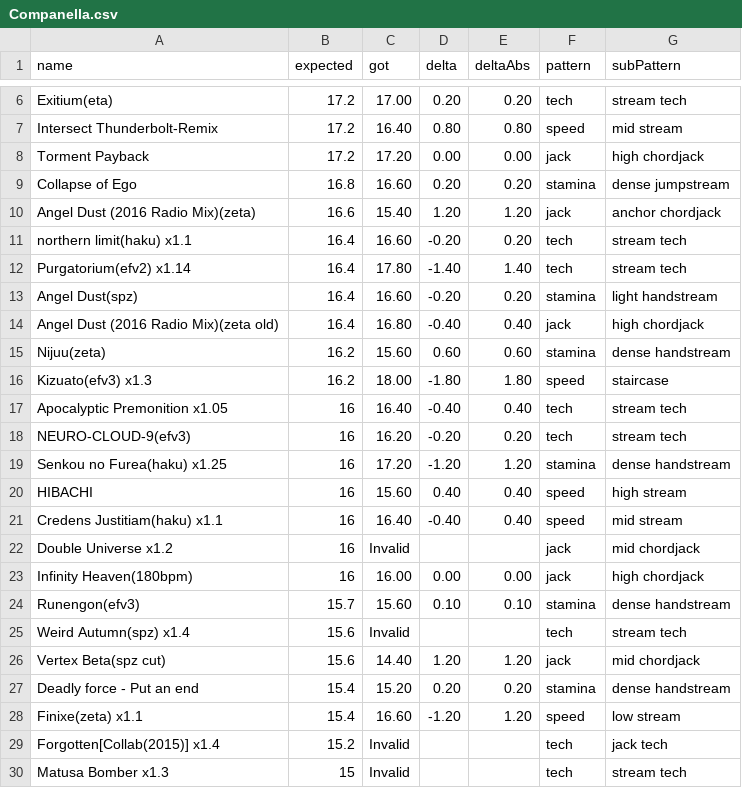
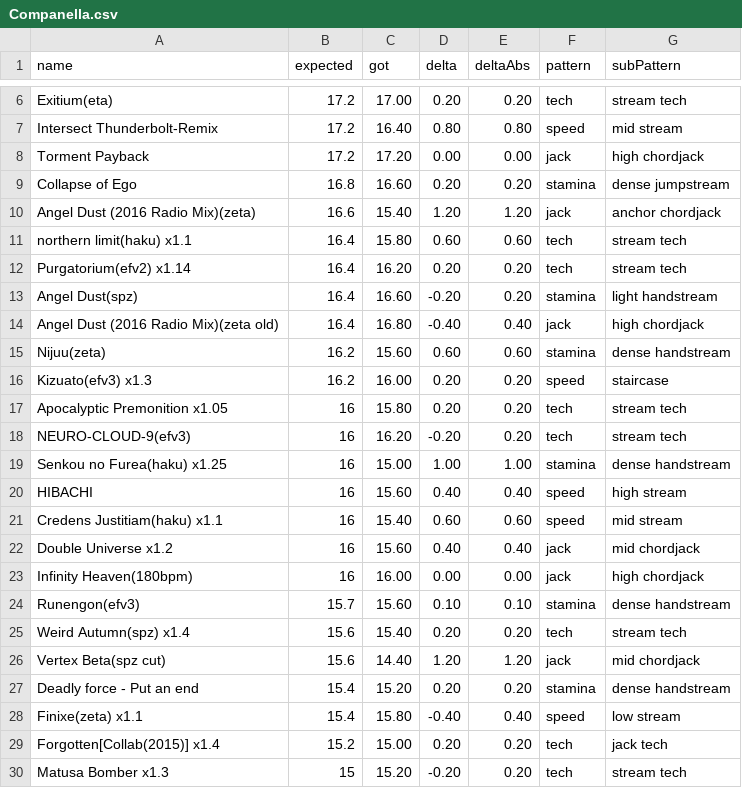
Before and after one commit to LeoBlackMT/osumania_map_analyser, a CSV file: docs/data/Companella.csv, drawn as a sheet; only a part is shown, gaps mark what is left out; the diff covers the shown part only.

```diff
--- a/docs/data/Companella.csv
+++ b/docs/data/Companella.csv
@@ -10,4 +10,4 @@ Collapse of Ego,16.8,16.60,0.20,0.20,stamina,dense jumpstream
 Angel Dust (2016 Radio Mix)(zeta),16.6,15.40,1.20,1.20,jack,anchor chordjack
-northern limit(haku) x1.1,16.4,16.60,-0.20,0.20,tech,stream tech
-Purgatorium(efv2) x1.14,16.4,17.80,-1.40,1.40,tech,stream tech
+northern limit(haku) x1.1,16.4,15.80,0.60,0.60,tech,stream tech
+Purgatorium(efv2) x1.14,16.4,16.20,0.20,0.20,tech,stream tech
 Angel Dust(spz),16.4,16.60,-0.20,0.20,stamina,light handstream
@@ -15,16 +15,16 @@ Angel Dust (2016 Radio Mix)(zeta old),16.4,16.80,-0.40,0.40,jack,high chordjack
 Nijuu(zeta),16.2,15.60,0.60,0.60,stamina,dense handstream
-Kizuato(efv3) x1.3,16.2,18.00,-1.80,1.80,speed,staircase
-Apocalyptic Premonition x1.05,16,16.40,-0.40,0.40,tech,stream tech
+Kizuato(efv3) x1.3,16.2,16.00,0.20,0.20,speed,staircase
+Apocalyptic Premonition x1.05,16,15.80,0.20,0.20,tech,stream tech
 NEURO-CLOUD-9(efv3),16,16.20,-0.20,0.20,tech,stream tech
-Senkou no Furea(haku) x1.25,16,17.20,-1.20,1.20,stamina,dense handstream
+Senkou no Furea(haku) x1.25,16,15.00,1.00,1.00,stamina,dense handstream
 HIBACHI,16,15.60,0.40,0.40,speed,high stream
-Credens Justitiam(haku) x1.1,16,16.40,-0.40,0.40,speed,mid stream
-Double Universe x1.2,16,Invalid,,,jack,mid chordjack
+Credens Justitiam(haku) x1.1,16,15.40,0.60,0.60,speed,mid stream
+Double Universe x1.2,16,15.60,0.40,0.40,jack,mid chordjack
 Infinity Heaven(180bpm),16,16.00,0.00,0.00,jack,high chordjack
 Runengon(efv3),15.7,15.60,0.10,0.10,stamina,dense handstream
-Weird Autumn(spz) x1.4,15.6,Invalid,,,tech,stream tech
+Weird Autumn(spz) x1.4,15.6,15.40,0.20,0.20,tech,stream tech
 Vertex Beta(spz cut),15.6,14.40,1.20,1.20,jack,mid chordjack
 Deadly force - Put an end,15.4,15.20,0.20,0.20,stamina,dense handstream
-Finixe(zeta) x1.1,15.4,16.60,-1.20,1.20,speed,low stream
-Forgotten[Collab(2015)] x1.4,15.2,Invalid,,,tech,jack tech
-Matusa Bomber x1.3,15,Invalid,,,tech,stream tech
+Finixe(zeta) x1.1,15.4,15.80,-0.40,0.40,speed,low stream
+Forgotten[Collab(2015)] x1.4,15.2,15.00,0.20,0.20,tech,jack tech
+Matusa Bomber x1.3,15,15.20,-0.20,0.20,tech,stream tech
```
Also changed, not shown: 119 edited cells elsewhere in this file, docs/data/Daniel.csv, docs/data/Mixed.csv, 5 other files.
